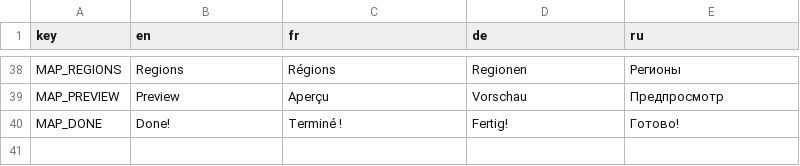
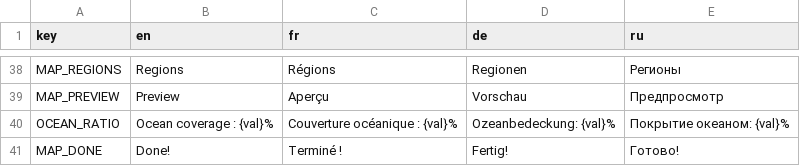
Before and after one commit to Jujedie/PlanetGenerator, a CSV file: data/translations/base.csv, drawn as a sheet; only a part is shown, gaps mark what is left out.

Commit message:
feat: Ajouter un seuil océan/continent configurable et un ratio océanique pour une génération de planètes plus réaliste

```diff
--- a/data/translations/base.csv
+++ b/data/translations/base.csv
@@ -39,2 +39,3 @@ MAP_REGIONS,Regions,Régions,Regionen,Регионы
 MAP_PREVIEW,Preview,Aperçu,Vorschau,Предпросмотр
+OCEAN_RATIO,Ocean coverage : {val}%,Couverture océanique : {val}%,Ozeanbedeckung: {val}%,Покрытие океаном: {val}%
 MAP_DONE,Done!,Terminé !,Fertig!,Готово!
```
Also changed, not shown: 8 other files.
